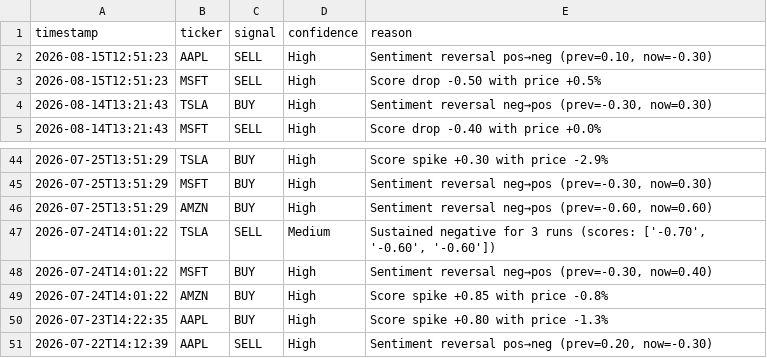
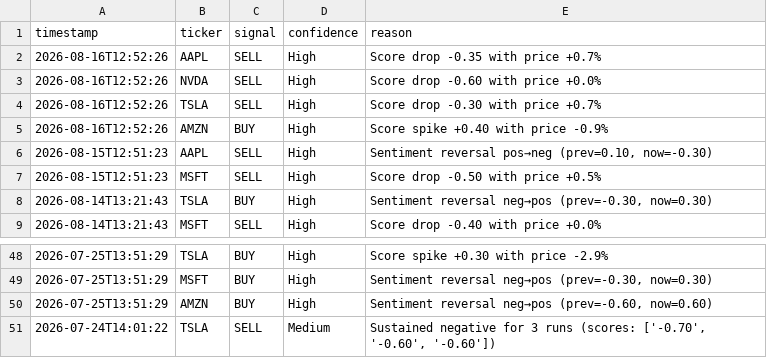
Before and after one commit to williamabrams88-hub/finance---investment-orchestrator, a CSV file: stock-sentiment/reports/daily_digest.csv, drawn as a sheet; only a part is shown, gaps mark what is left out.

```diff
--- a/stock-sentiment/reports/daily_digest.csv
+++ b/stock-sentiment/reports/daily_digest.csv
@@ -1,2 +1,6 @@
 timestamp,ticker,signal,confidence,reason
+2026-08-16T12:52:26,AAPL,SELL,High,Score drop -0.35 with price +0.7%
+2026-08-16T12:52:26,NVDA,SELL,High,Score drop -0.60 with price +0.0%
+2026-08-16T12:52:26,TSLA,SELL,High,Score drop -0.30 with price +0.7%
+2026-08-16T12:52:26,AMZN,BUY,High,Score spike +0.40 with price -0.9%
 2026-08-15T12:51:23,AAPL,SELL,High,"Sentiment reversal pos→neg (prev=0.10, now=-0.30)"
@@ -47,5 +51 @@ timestamp,ticker,signal,confidence,reason
 2026-07-24T14:01:22,TSLA,SELL,Medium,"Sustained negative for 3 runs (scores: ['-0.70', '-0.60', '-0.60'])"
-2026-07-24T14:01:22,MSFT,BUY,High,"Sentiment reversal neg→pos (prev=-0.30, now=0.40)"
-2026-07-24T14:01:22,AMZN,BUY,High,Score spike +0.85 with price -0.8%
-2026-07-23T14:22:35,AAPL,BUY,High,Score spike +0.80 with price -1.3%
-2026-07-22T14:12:39,AAPL,SELL,High,"Sentiment reversal pos→neg (prev=0.20, now=-0.30)"
```
Also changed, not shown: stock-sentiment/reports/paper_pnl.csv, stock-sentiment/reports/scores.csv, 1 other file.
